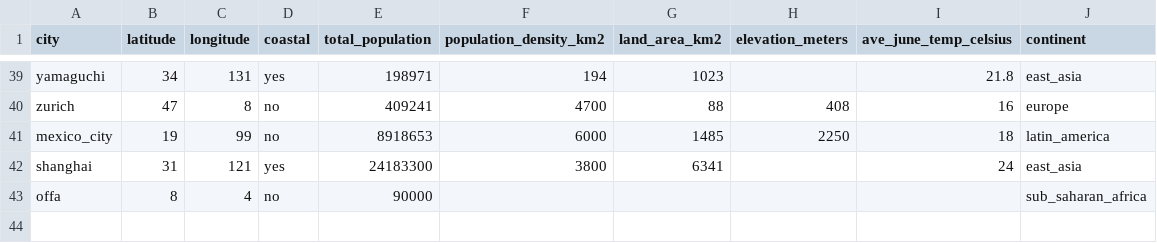
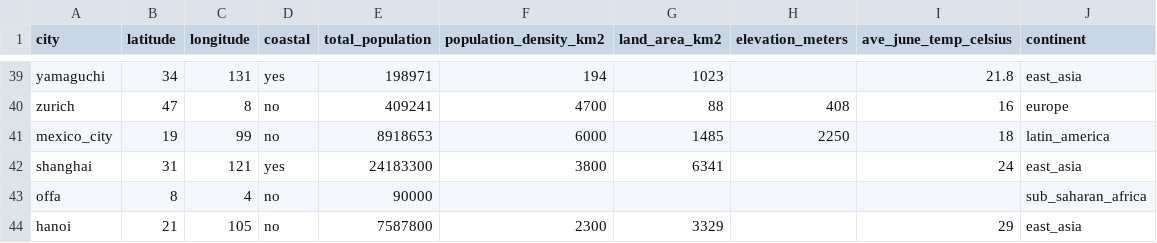
Before and after one commit to MetaSUB/MetaSUB-metadata, a CSV file: spreadsheets/city_metadata.csv, drawn as a sheet; only a part is shown, gaps mark what is left out; the diff names each change by its address in the sheet, - before the commit and + after, or states it on an @@ line.

```diff
--- a/spreadsheets/city_metadata.csv
+++ b/spreadsheets/city_metadata.csv
+row 44: hanoi | 21 | 105 | no | 7587800 | 2300 | 3329 |  | 29 | east_asia
```
Also changed, not shown: 4 other files.
